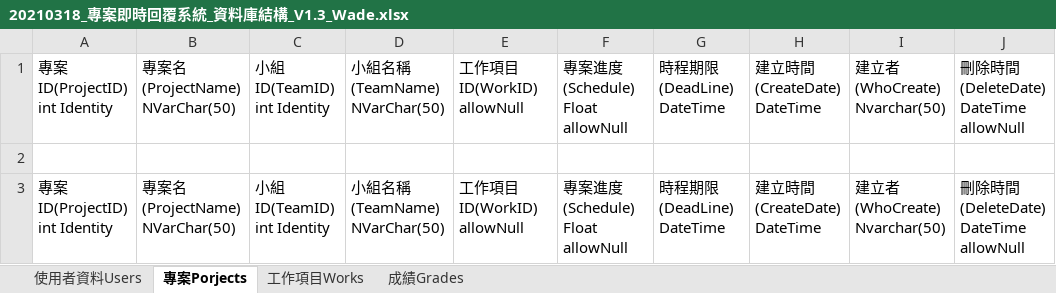
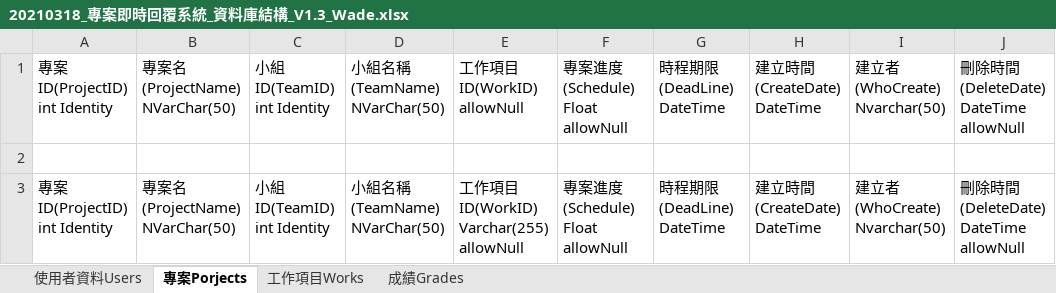
Before and after one commit to hfregg654/Projectdesign_ProjectImmediateReply, an Excel workbook: 20210318_專案即時回覆系統_資料庫結構_V1.3_Wade.xlsx, sheet 專案Porjects, drawn as a sheet; only a part is shown; values as stored, in another font and other column widths than the file's, no borders; the diff names each change by its address in the sheet, - before the commit and + after, or states it on an @@ line.

Commit message:
資料庫結構小改，線框修改亂數分組

```diff
--- a/20210318_專案即時回覆系統_資料庫結構_V1.3_Wade.xlsx (sheet 專案Porjects)
+++ b/20210318_專案即時回覆系統_資料庫結構_V1.3_Wade.xlsx (sheet 專案Porjects)
-E3: 工作項目ID(WorkID) allowNull
+E3: 工作項目ID(WorkID) Varchar(255) allowNull
```
Also changed, not shown: 1 other file.
